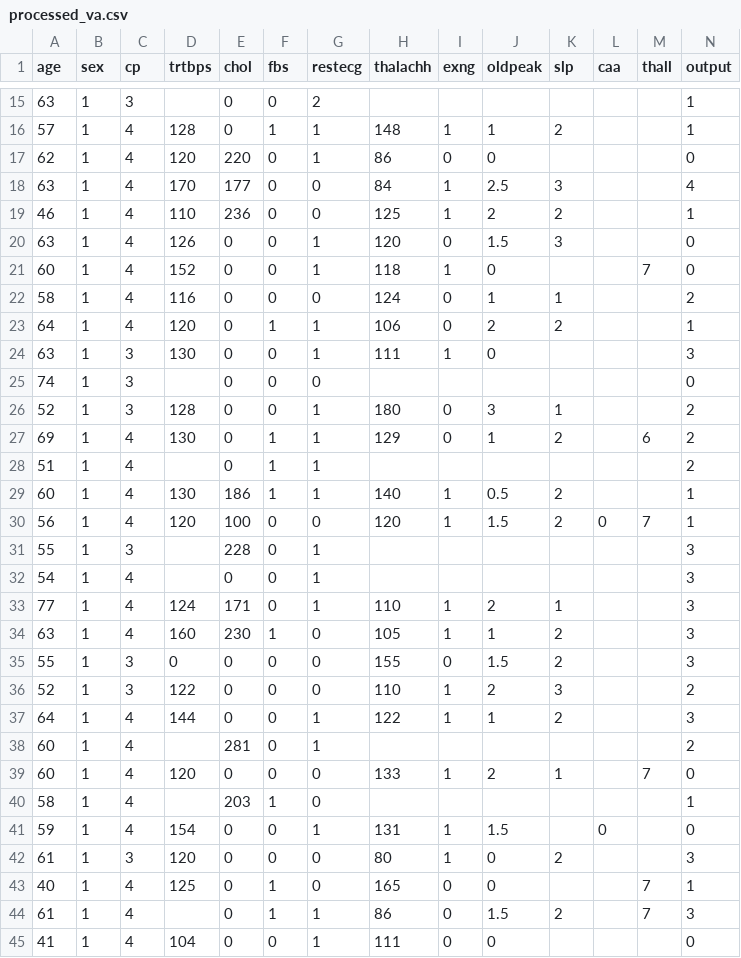
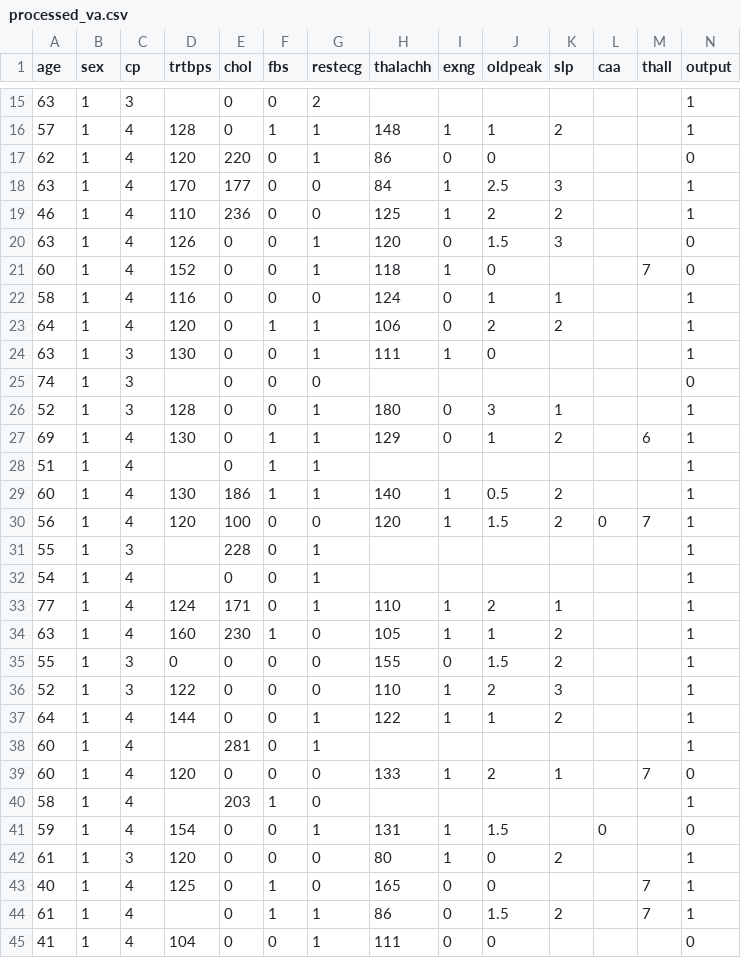
Before and after one commit to packetrat/heart-attack-data, a CSV file: processed_va.csv, drawn as a sheet; only a part is shown, gaps mark what is left out; the diff covers the shown part only.

Commit message:
Update processed_va.csv
This is data with missing fields from the Long Beach VA observations.

```diff
--- a/processed_va.csv
+++ b/processed_va.csv
@@ -17,3 +17,3 @@ age,sex,cp,trtbps,chol,fbs,restecg,thalachh,exng,oldpeak,slp,caa,thall,output
 62,1,4,120,220,0,1,86,0,0,,,,0
-63,1,4,170,177,0,0,84,1,2.5,3,,,4
+63,1,4,170,177,0,0,84,1,2.5,3,,,1
 46,1,4,110,236,0,0,125,1,2,2,,,1
@@ -21,19 +21,19 @@ age,sex,cp,trtbps,chol,fbs,restecg,thalachh,exng,oldpeak,slp,caa,thall,output
 60,1,4,152,0,0,1,118,1,0,,,7,0
-58,1,4,116,0,0,0,124,0,1,1,,,2
+58,1,4,116,0,0,0,124,0,1,1,,,1
 64,1,4,120,0,1,1,106,0,2,2,,,1
-63,1,3,130,0,0,1,111,1,0,,,,3
+63,1,3,130,0,0,1,111,1,0,,,,1
 74,1,3,,0,0,0,,,,,,,0
-52,1,3,128,0,0,1,180,0,3,1,,,2
-69,1,4,130,0,1,1,129,0,1,2,,6,2
-51,1,4,,0,1,1,,,,,,,2
+52,1,3,128,0,0,1,180,0,3,1,,,1
+69,1,4,130,0,1,1,129,0,1,2,,6,1
+51,1,4,,0,1,1,,,,,,,1
 60,1,4,130,186,1,1,140,1,0.5,2,,,1
 56,1,4,120,100,0,0,120,1,1.5,2,0,7,1
-55,1,3,,228,0,1,,,,,,,3
-54,1,4,,0,0,1,,,,,,,3
-77,1,4,124,171,0,1,110,1,2,1,,,3
-63,1,4,160,230,1,0,105,1,1,2,,,3
-55,1,3,0,0,0,0,155,0,1.5,2,,,3
-52,1,3,122,0,0,0,110,1,2,3,,,2
-64,1,4,144,0,0,1,122,1,1,2,,,3
-60,1,4,,281,0,1,,,,,,,2
+55,1,3,,228,0,1,,,,,,,1
+54,1,4,,0,0,1,,,,,,,1
+77,1,4,124,171,0,1,110,1,2,1,,,1
+63,1,4,160,230,1,0,105,1,1,2,,,1
+55,1,3,0,0,0,0,155,0,1.5,2,,,1
+52,1,3,122,0,0,0,110,1,2,3,,,1
+64,1,4,144,0,0,1,122,1,1,2,,,1
+60,1,4,,281,0,1,,,,,,,1
 60,1,4,120,0,0,0,133,1,2,1,,7,0
@@ -41,5 +41,5 @@ age,sex,cp,trtbps,chol,fbs,restecg,thalachh,exng,oldpeak,slp,caa,thall,output
 59,1,4,154,0,0,1,131,1,1.5,,0,,0
-61,1,3,120,0,0,0,80,1,0,2,,,3
+61,1,3,120,0,0,0,80,1,0,2,,,1
 40,1,4,125,0,1,0,165,0,0,,,7,1
-61,1,4,,0,1,1,86,0,1.5,2,,7,3
+61,1,4,,0,1,1,86,0,1.5,2,,7,1
 41,1,4,104,0,0,1,111,0,0,,,,0
```
Also changed, not shown: 77 edited cells elsewhere in this file.
